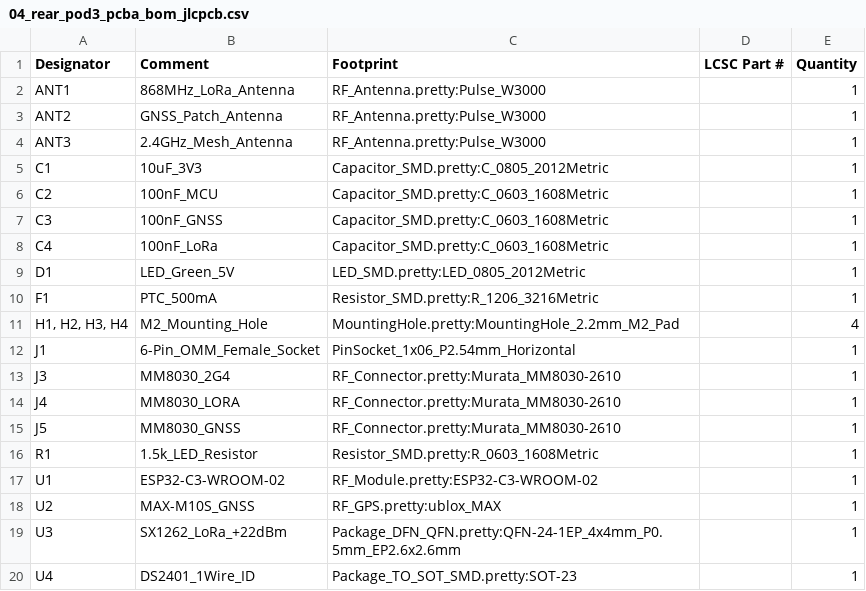
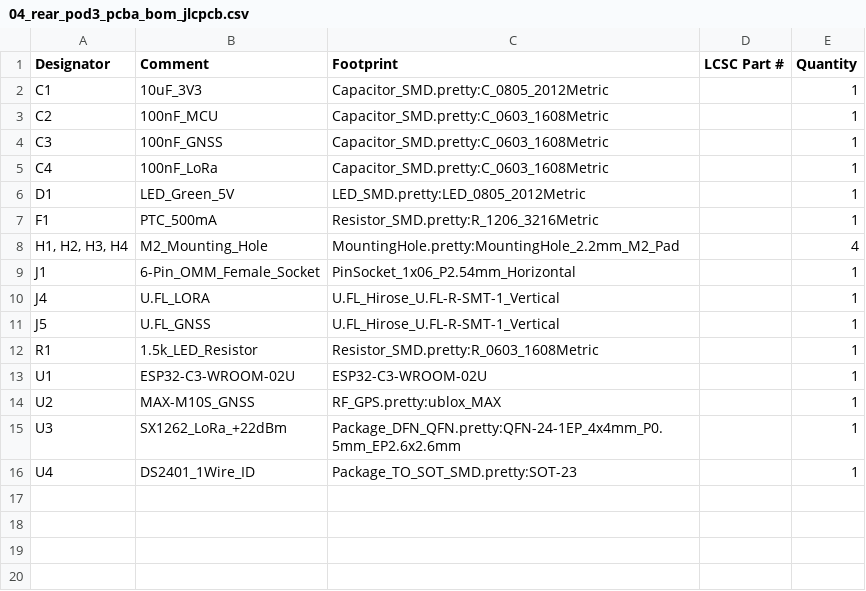
Before and after one commit to schmidtmt/openmotorbridge, a CSV file: hardware/production_packages/04_rear_pod3_pcba/04_rear_pod3_pcba_bom_jlcpcb.csv, drawn as a sheet.

```diff
--- a/hardware/production_packages/04_rear_pod3_pcba/04_rear_pod3_pcba_bom_jlcpcb.csv
+++ b/hardware/production_packages/04_rear_pod3_pcba/04_rear_pod3_pcba_bom_jlcpcb.csv
@@ -1,5 +1,2 @@
 Designator,Comment,Footprint,LCSC Part #,Quantity
-ANT1,868MHz_LoRa_Antenna,RF_Antenna.pretty:Pulse_W3000,,1
-ANT2,GNSS_Patch_Antenna,RF_Antenna.pretty:Pulse_W3000,,1
-ANT3,2.4GHz_Mesh_Antenna,RF_Antenna.pretty:Pulse_W3000,,1
 C1,10uF_3V3,Capacitor_SMD.pretty:C_0805_2012Metric,,1
@@ -12,7 +9,6 @@ F1,PTC_500mA,Resistor_SMD.pretty:R_1206_3216Metric,,1
 J1,6-Pin_OMM_Female_Socket,PinSocket_1x06_P2.54mm_Horizontal,,1
-J3,MM8030_2G4,RF_Connector.pretty:Murata_MM8030-2610,,1
-J4,MM8030_LORA,RF_Connector.pretty:Murata_MM8030-2610,,1
-J5,MM8030_GNSS,RF_Connector.pretty:Murata_MM8030-2610,,1
+J4,U.FL_LORA,U.FL_Hirose_U.FL-R-SMT-1_Vertical,,1
+J5,U.FL_GNSS,U.FL_Hirose_U.FL-R-SMT-1_Vertical,,1
 R1,1.5k_LED_Resistor,Resistor_SMD.pretty:R_0603_1608Metric,,1
-U1,ESP32-C3-WROOM-02,RF_Module.pretty:ESP32-C3-WROOM-02,,1
+U1,ESP32-C3-WROOM-02U,ESP32-C3-WROOM-02U,,1
 U2,MAX-M10S_GNSS,RF_GPS.pretty:ublox_MAX,,1
```
Also changed, not shown: hardware/production_packages/04_rear_pod3_pcba/04_rear_pod3_pcba_cpl_jlcpcb.csv, 7 other files.
